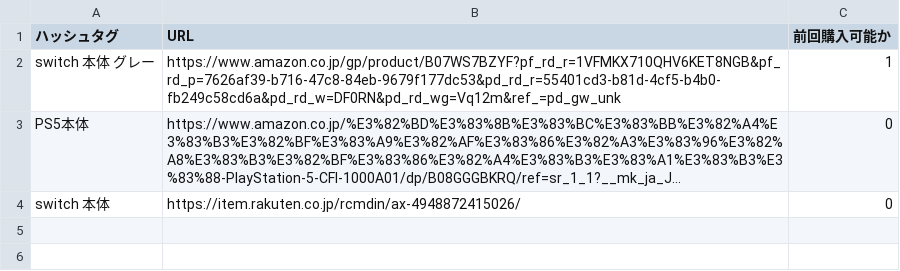
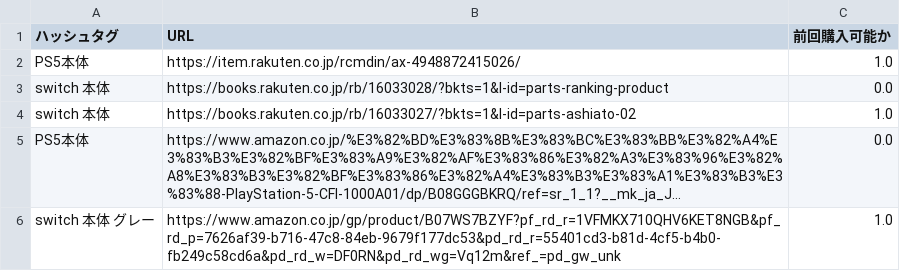
Before and after one commit to daisuke131/python_tweet_bot, a CSV file: csv/urls.csv, drawn as a sheet; long unchanged cells end in …; removed rows and columns are numbered as before the commit, all else as after; the diff names each change by its address in the sheet, - before the commit and + after, or states it on an @@ line.

Commit message:
csv更新

```diff
--- a/csv/urls.csv
+++ b/csv/urls.csv
-row 2: switch 本体 グレー | https://www.amazon.co.jp/gp/product/B07WS7BZYF?pf_rd_r=1VFMKX710QHV6KET8NGB&pf_rd_p=7626af39-b716-47c8-84eb-9679f177dc53&pd_rd_r=55401cd3-b81d-4cf5-b4b0-fb249c58cd6a&pd_rd_w=DF0RN&pd_rd_wg=Vq12m&ref_=pd_gw_unk | 1
+row 2: PS5本体 | https://item.rakuten.co.jp/rcmdin/ax-4948872415026/ | 1.0
+row 3: switch 本体 | https://books.rakuten.co.jp/rb/16033028/?bkts=1&l-id=parts-ranking-product | 0.0
+row 4: switch 本体 | https://books.rakuten.co.jp/rb/16033027/?bkts=1&l-id=parts-ashiato-02 | 1.0
-C5 (前回購入可能か): 0
+C5 (前回購入可能か): 0.0
-row 4: switch 本体 | https://item.rakuten.co.jp/rcmdin/ax-4948872415026/ | 0
+row 6: switch 本体 グレー | https://www.amazon.co.jp/gp/product/B07WS7BZYF?pf_rd_r=1VFMKX710QHV6KET8NGB&pf_rd_p=7626af39-b716-47c8-84eb-9679f177dc53&pd_rd_r=55401cd3-b81d-4cf5-b4b0-fb249c58cd6a&pd_rd_w=DF0RN&pd_rd_wg=Vq12m&ref_=pd_gw_unk | 1.0
```
